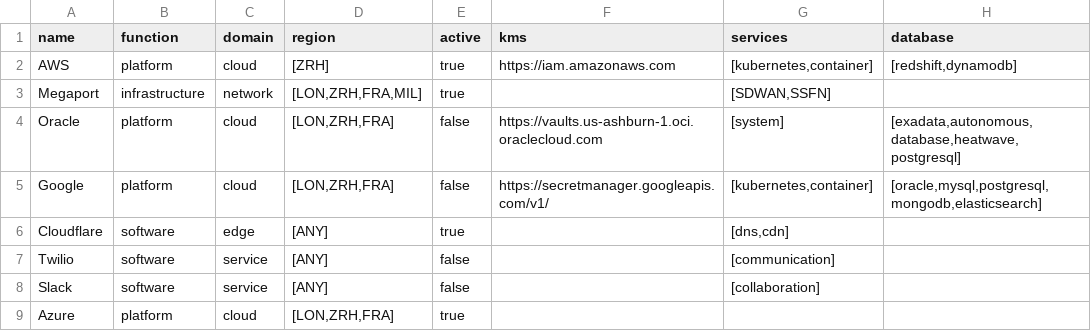
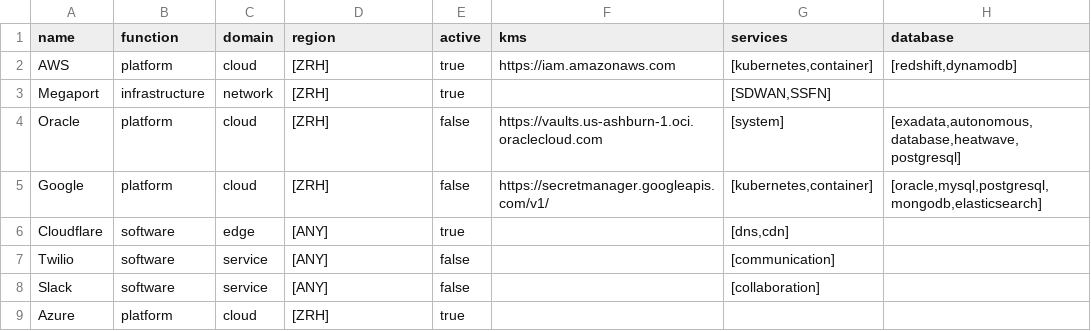
Before and after one commit to rescile/base-subscription-module, a CSV file: data/assets/provider.csv, drawn as a sheet; only a part is shown; the diff names each change by its address in the sheet, - before the commit and + after, or states it on an @@ line.

```diff
--- a/data/assets/provider.csv
+++ b/data/assets/provider.csv
-D3 (region): [LON,ZRH,FRA,MIL]
+D3 (region): [ZRH]
-D4:D5 (region): [LON,ZRH,FRA]
+D4:D5 (region): [ZRH]
-D9 (region): [LON,ZRH,FRA]
+D9 (region): [ZRH]
```
Also changed, not shown: 11 other files.
